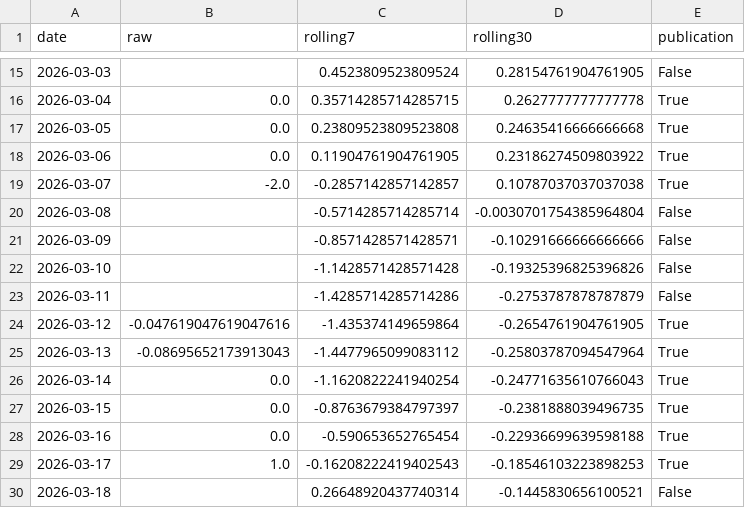
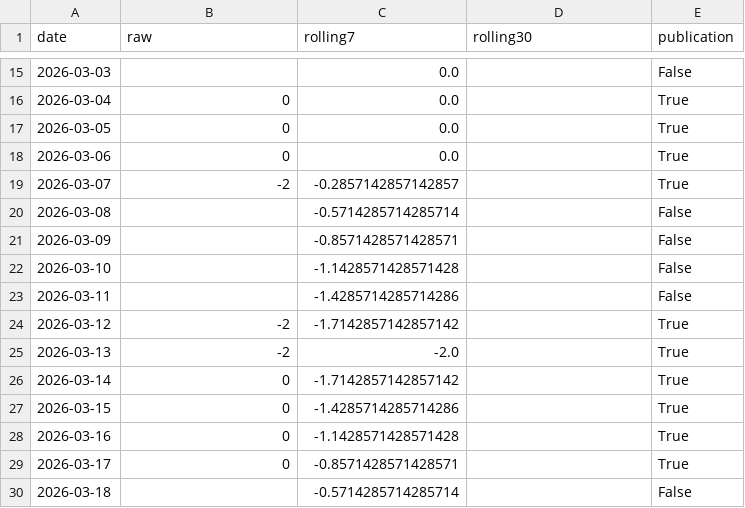
Before and after one commit to yangcy0126/dsi-index-site, a CSV file: data/IN.csv, drawn as a sheet; only a part is shown, gaps mark what is left out; the diff covers the shown part only.

```diff
--- a/data/IN.csv
+++ b/data/IN.csv
@@ -15,16 +15,16 @@
-2026-03-03,,0.4523809523809524,0.28154761904761905,False
-2026-03-04,0.0,0.35714285714285715,0.2627777777777778,True
-2026-03-05,0.0,0.23809523809523808,0.24635416666666668,True
-2026-03-06,0.0,0.11904761904761905,0.23186274509803922,True
-2026-03-07,-2.0,-0.2857142857142857,0.10787037037037038,True
-2026-03-08,,-0.5714285714285714,-0.0030701754385964804,False
-2026-03-09,,-0.8571428571428571,-0.10291666666666666,False
-2026-03-10,,-1.1428571428571428,-0.19325396825396826,False
-2026-03-11,,-1.4285714285714286,-0.2753787878787879,False
-2026-03-12,-0.047619047619047616,-1.435374149659864,-0.2654761904761905,True
-2026-03-13,-0.08695652173913043,-1.4477965099083112,-0.25803787094547964,True
-2026-03-14,0.0,-1.1620822241940254,-0.24771635610766043,True
-2026-03-15,0.0,-0.8763679384797397,-0.2381888039496735,True
-2026-03-16,0.0,-0.590653652765454,-0.22936699639598188,True
-2026-03-17,1.0,-0.16208222419402543,-0.18546103223898253,True
-2026-03-18,,0.26648920437740314,-0.1445830656100521,False
+2026-03-03,,0.0,,False
+2026-03-04,0,0.0,,True
+2026-03-05,0,0.0,,True
+2026-03-06,0,0.0,,True
+2026-03-07,-2,-0.2857142857142857,,True
+2026-03-08,,-0.5714285714285714,,False
+2026-03-09,,-0.8571428571428571,,False
+2026-03-10,,-1.1428571428571428,,False
+2026-03-11,,-1.4285714285714286,,False
+2026-03-12,-2,-1.7142857142857142,,True
+2026-03-13,-2,-2.0,,True
+2026-03-14,0,-1.7142857142857142,,True
+2026-03-15,0,-1.4285714285714286,,True
+2026-03-16,0,-1.1428571428571428,,True
+2026-03-17,0,-0.8571428571428571,,True
+2026-03-18,,-0.5714285714285714,,False
```
Also changed, not shown: 1 added row and 42 edited cells elsewhere in this file, data/DE.csv, data/ES.csv, 36 other files.
